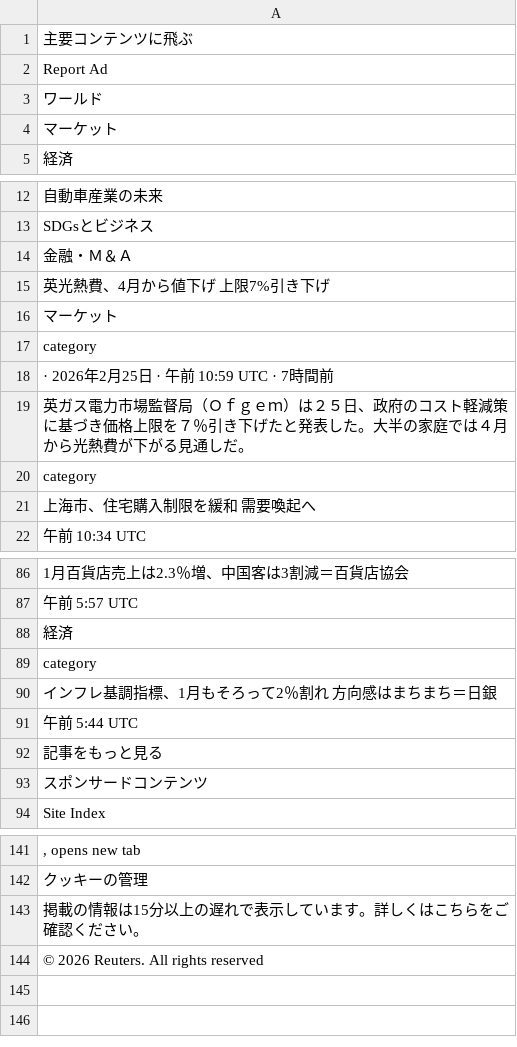
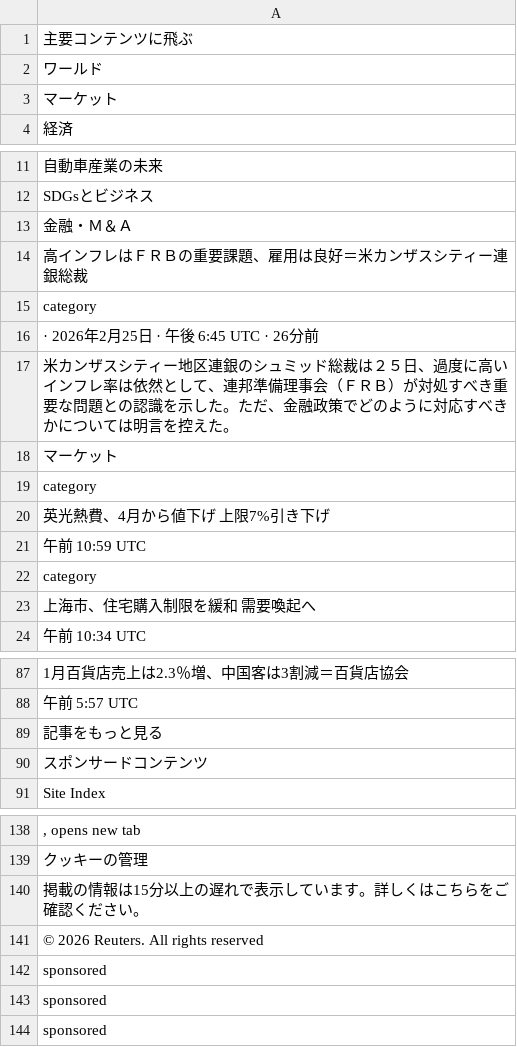
Before and after one commit to keroppa88/news, a CSV file: news_r_buisiness.csv, drawn as a sheet; only a part is shown, gaps mark what is left out; the diff covers the shown part only.

```diff
--- a/news_r_buisiness.csv
+++ b/news_r_buisiness.csv
@@ -1,3 +1,2 @@
 "主要コンテンツに飛ぶ"
-"Report Ad"
 "ワールド"
@@ -14,7 +13,10 @@
 "金融・Ｍ＆Ａ"
-"英光熱費、4月から値下げ　上限7%引き下げ"
+"高インフレはＦＲＢの重要課題、雇用は良好＝米カンザスシティー連銀総裁"
+"category"
+"· 2026年2月25日 · 午後 6:45 UTC · 26分前"
+"米カンザスシティー地区連銀のシュミッド総裁は２５日、過度に高いインフレ率は依然として、連邦準備理事会（ＦＲＢ）が対処すべき重要な問題との認識を示した。ただ、金融政策でどのように対応すべきかについては明言を控えた。"
 "マーケット"
 "category"
-" · 2026年2月25日 · 午前 10:59 UTC · 7時間前"
-"英ガス電力市場監督局（Ｏｆｇｅｍ）は２５日、政府のコスト軽減策に基づき価格上限を７％引き下げたと発表した。大半の家庭では４月から光熱費が下がる見通しだ。"
+"英光熱費、4月から値下げ　上限7%引き下げ"
+"午前 10:59 UTC"
 "category"
@@ -87,6 +88,2 @@
 "午前 5:57 UTC"
-"経済"
-"category"
-"インフレ基調指標、1月もそろって2％割れ　方向感はまちまち＝日銀"
-"午前 5:44 UTC"
 "記事をもっと見る"
@@ -144 +141,4 @@
 "© 2026 Reuters. All rights reserved"
+"sponsored"
+"sponsored"
+"sponsored"
```
Also changed, not shown: 1 removed row elsewhere in this file, news.csv, news_2ch.csv, 19 other files.
